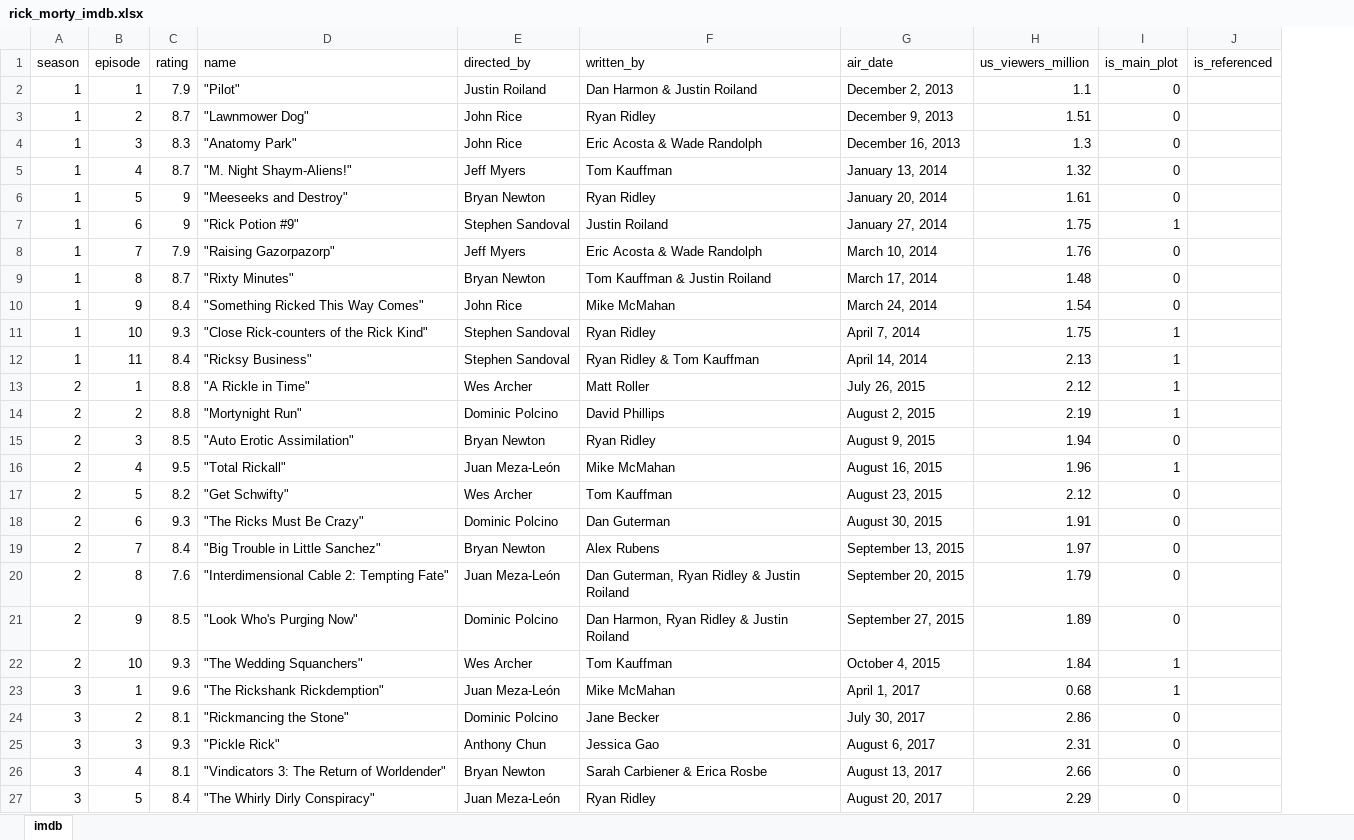
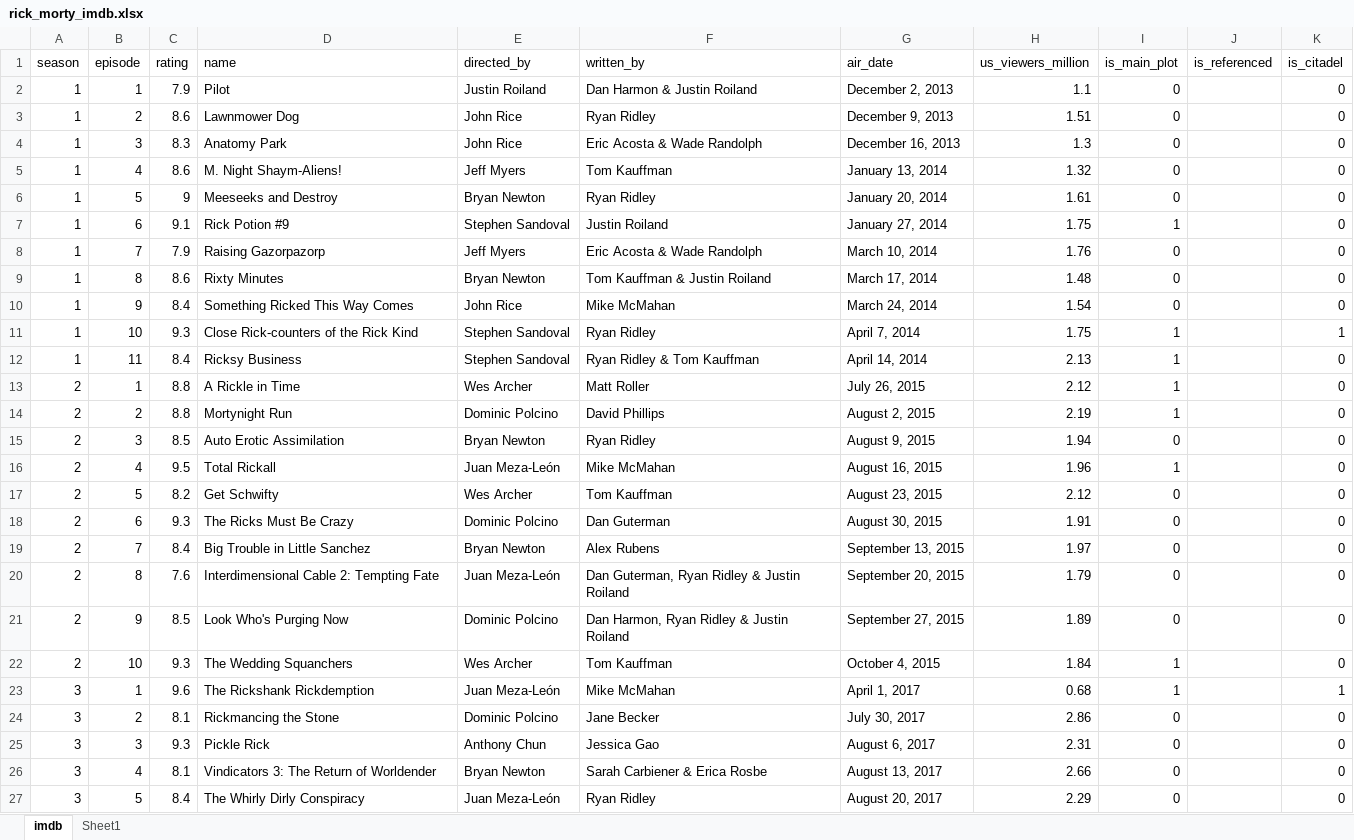
Before and after one commit to MauroDelNook/RickAndMorty, an Excel workbook: rick_morty_imdb.xlsx, sheet imdb, drawn as a sheet; only a part is shown; values as stored, in another font and other column widths than the file's, no borders; the diff covers the shown part only; the diff names each change by its address in the sheet, - before the commit and + after, or states it on an @@ line.

Commit message:
Update Season 8 info
Update Season 8 info
Revisits IMDB rankings for previous seasons.
FIX: score of episode Bethic Twinstinct

```diff
--- a/rick_morty_imdb.xlsx (sheet imdb)
+++ b/rick_morty_imdb.xlsx (sheet imdb)
+sheet tab: Sheet1
+column K (is_citadel), rows 2-27: 0 | 0 | 0 | 0 | 0 | 0 | 0 | 0 | 0 | 1 | 0 | 0 | 0 | 0 | 0 | 0 | 0 | 0 | 0 | 0 | 0 | 1 | 0 | 0 | 0 | 0
-D2 (name): "Pilot"
+D2 (name): Pilot
-C3 (rating): 8.7
+C3 (rating): 8.6
-D3 (name): "Lawnmower Dog"
+D3 (name): Lawnmower Dog
-D4 (name): "Anatomy Park"
+D4 (name): Anatomy Park
-C5 (rating): 8.7
+C5 (rating): 8.6
-D5 (name): "M. Night Shaym-Aliens!"
+D5 (name): M. Night Shaym-Aliens!
-D6 (name): "Meeseeks and Destroy"
+D6 (name): Meeseeks and Destroy
-C7 (rating): 9
+C7 (rating): 9.1
-D7 (name): "Rick Potion #9"
+D7 (name): Rick Potion #9
-D8 (name): "Raising Gazorpazorp"
+D8 (name): Raising Gazorpazorp
-C9 (rating): 8.7
+C9 (rating): 8.6
-D9 (name): "Rixty Minutes"
+D9 (name): Rixty Minutes
-D10 (name): "Something Ricked This Way Comes"
+D10 (name): Something Ricked This Way Comes
-D11 (name): "Close Rick-counters of the Rick Kind"
+D11 (name): Close Rick-counters of the Rick Kind
-D12 (name): "Ricksy Business"
+D12 (name): Ricksy Business
-D13 (name): "A Rickle in Time"
+D13 (name): A Rickle in Time
-D14 (name): "Mortynight Run"
+D14 (name): Mortynight Run
-D15 (name): "Auto Erotic Assimilation"
+D15 (name): Auto Erotic Assimilation
-D16 (name): "Total Rickall"
+D16 (name): Total Rickall
-D17 (name): "Get Schwifty"
+D17 (name): Get Schwifty
-D18 (name): "The Ricks Must Be Crazy"
+D18 (name): The Ricks Must Be Crazy
-D19 (name): "Big Trouble in Little Sanchez"
+D19 (name): Big Trouble in Little Sanchez
-D20 (name): "Interdimensional Cable 2: Tempting Fate"
+D20 (name): Interdimensional Cable 2: Tempting Fate
-D21 (name): "Look Who's Purging Now"
+D21 (name): Look Who's Purging Now
-D22 (name): "The Wedding Squanchers"
+D22 (name): The Wedding Squanchers
-D23 (name): "The Rickshank Rickdemption"
+D23 (name): The Rickshank Rickdemption
-D24 (name): "Rickmancing the Stone"
+D24 (name): Rickmancing the Stone
-D25 (name): "Pickle Rick"
+D25 (name): Pickle Rick
-D26 (name): "Vindicators 3: The Return of Worldender"
+D26 (name): Vindicators 3: The Return of Worldender
-D27 (name): "The Whirly Dirly Conspiracy"
+D27 (name): The Whirly Dirly Conspiracy
```
Also changed, not shown: 10 added rows, 58 edited cells and cell formats elsewhere in this sheet, 5 other files.
